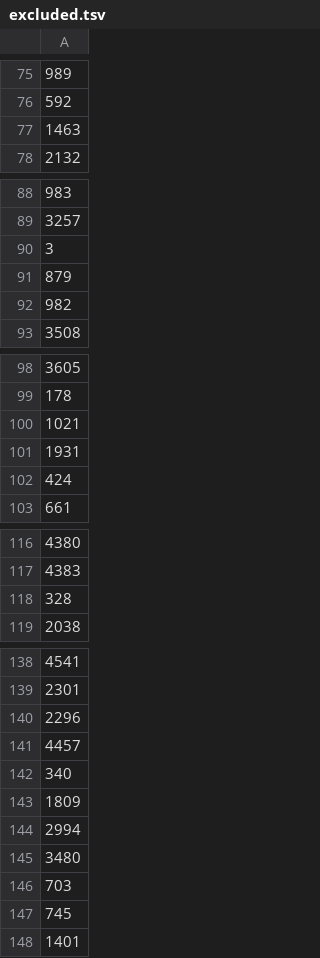
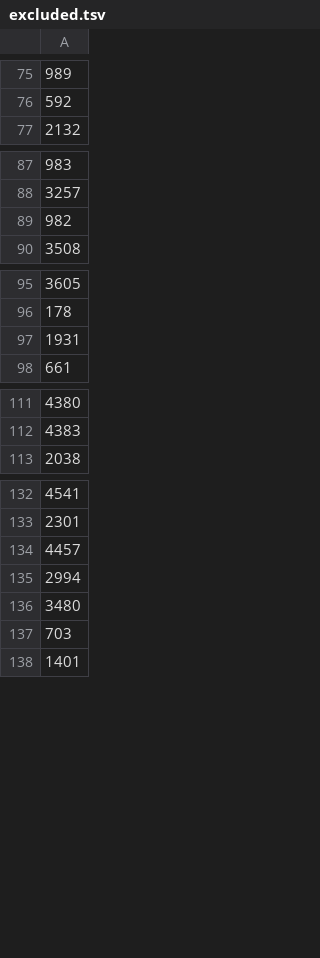
Before and after one commit to miriyald/te-recover-pdf, a TSV file: fonts/scan-prasaaskhara/scan/excluded.tsv, drawn as a sheet; only a part is shown, gaps mark what is left out; the diff covers the shown part only; the diff names each change by its address in the sheet, - before the commit and + after, or states it on an @@ line.

```diff
--- a/fonts/scan-prasaaskhara/scan/excluded.tsv
+++ b/fonts/scan-prasaaskhara/scan/excluded.tsv
-row 77: 1463
-row 90: 3
-row 91: 879
-row 100: 1021
-row 102: 424
-row 118: 328
-row 140: 2296
-row 142: 340
-row 143: 1809
-row 147: 745
```
Also changed, not shown: 1 removed row elsewhere in this file, 6 other files.
